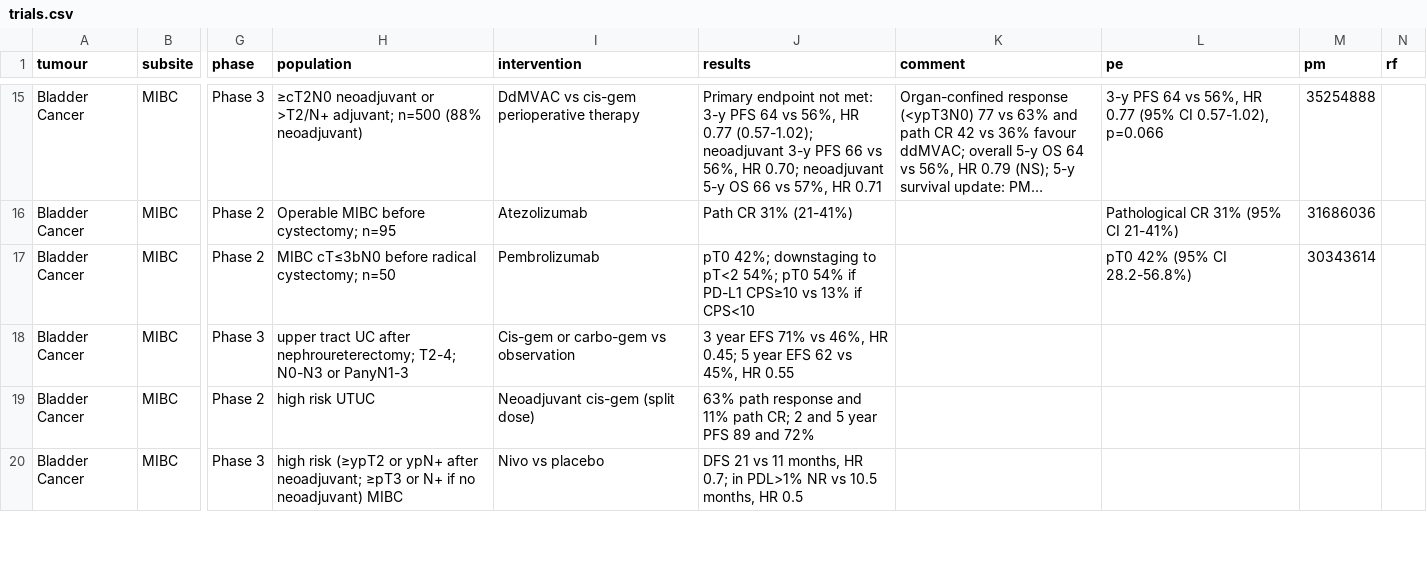
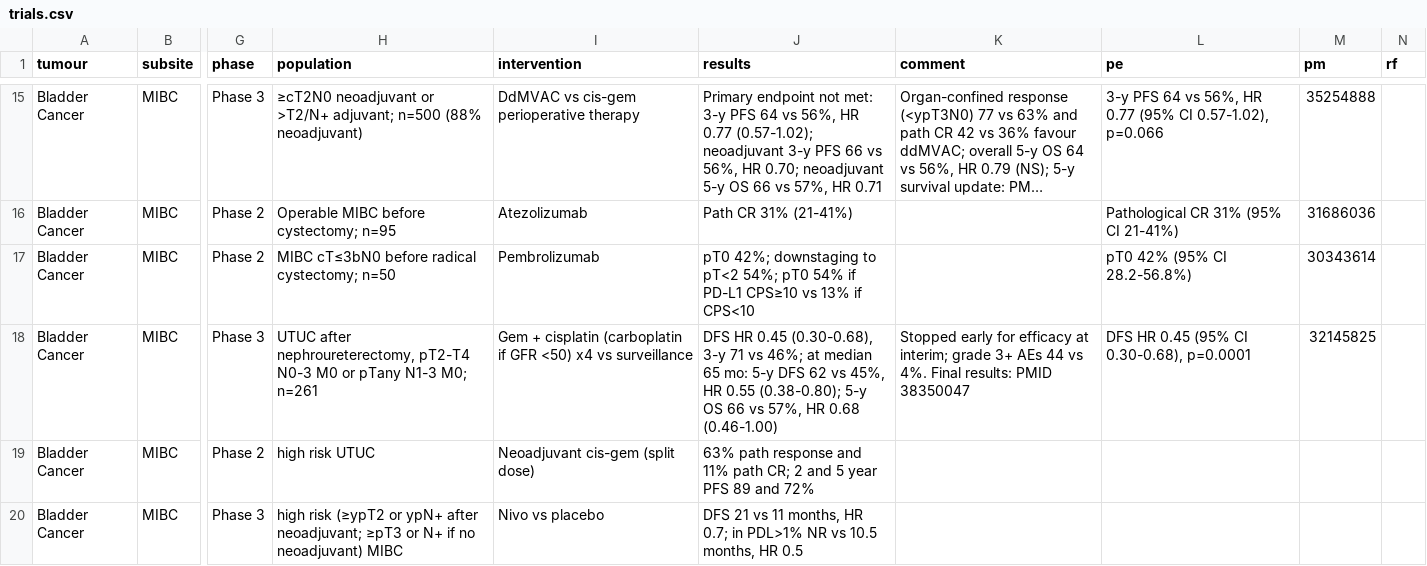
Before and after one commit to david7254672/landmark-trials, a CSV file: data/trials.csv, drawn as a sheet; only a part is shown, gaps mark what is left out; long unchanged cells end in …; the diff names each change by its address in the sheet, - before the commit and + after, or states it on an @@ line.

```diff
--- a/data/trials.csv
+++ b/data/trials.csv
-H18 (population): upper tract UC after nephroureterectomy; T2-4; N0-N3 or PanyN1-3
+H18 (population): UTUC after nephroureterectomy, pT2-T4 N0-3 M0 or pTany N1-3 M0; n=261
-I18 (intervention): Cis-gem or carbo-gem vs observation
+I18 (intervention): Gem + cisplatin (carboplatin if GFR <50) x4 vs surveillance
-J18 (results): 3 year EFS 71% vs 46%, HR 0.45; 5 year EFS 62 vs 45%, HR 0.55
+J18 (results): DFS HR 0.45 (0.30-0.68), 3-y 71 vs 46%; at median 65 mo: 5-y DFS 62 vs 45%, HR 0.55 (0.38-0.80); 5-y OS 66 vs 57%, HR 0.68 (0.46-1.00)
-K18 (comment): (empty)
+K18 (comment): Stopped early for efficacy at interim; grade 3+ AEs 44 vs 4%. Final results: PMID 38350047
-L18 (pe): (empty)
+L18 (pe): DFS HR 0.45 (95% CI 0.30-0.68), p=0.0001
-M18 (pm): (empty)
+M18 (pm): 32145825
```
Also changed, not shown: 1 other file.
